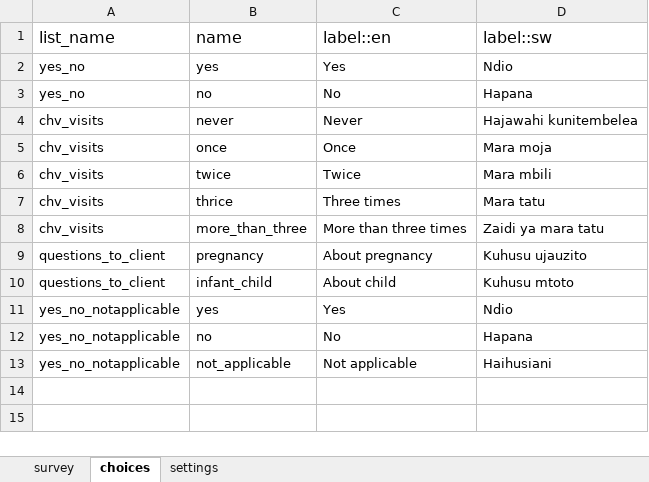
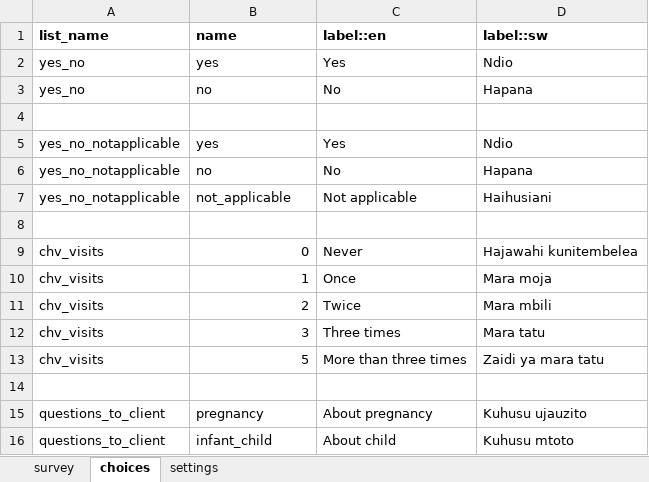
Before and after one commit to sookwalinga/cht-core, an Excel workbook: forms/app/chv_quality_monitoring.xlsx, sheet choices, drawn as a sheet; values as stored, in another font and other column widths than the file's, no borders; removed rows and columns are numbered as before the commit, all else as after; the diff names each change by its address in the sheet, - before the commit and + after, or states it on an @@ line.

```diff
--- a/forms/app/chv_quality_monitoring.xlsx (sheet choices)
+++ b/forms/app/chv_quality_monitoring.xlsx (sheet choices)
-A1:D1 bold: off
+A1:D1 bold: on, text size: smaller
-row 4: chv_visits | never | Never | Hajawahi kunitembelea
+row 4: (empty)
-row 5: chv_visits | once | Once | Mara moja
-row 6: chv_visits | twice | Twice | Mara mbili
-row 7: chv_visits | thrice | Three times | Mara tatu
-row 8: chv_visits | more_than_three | More than three times | Zaidi ya mara tatu
+row 8: (empty)
+row 9: chv_visits | 0 | Never | Hajawahi kunitembelea
+row 10: chv_visits | 1 | Once | Mara moja
+row 11: chv_visits | 2 | Twice | Mara mbili
+row 12: chv_visits | 3 | Three times | Mara tatu
+row 13: chv_visits | 5 | More than three times | Zaidi ya mara tatu
+row 14: (empty)
@@ row 9 moved to row 15: questions_to_client @@
@@ row 10 moved to row 16: questions_to_client @@
```
Also changed, not shown: sheet survey, sheet settings, 36 other files.
